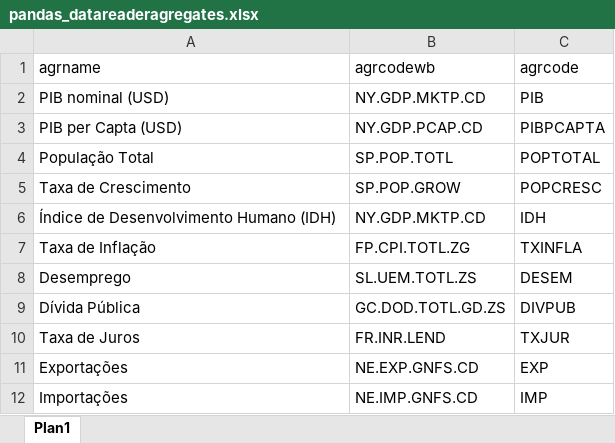
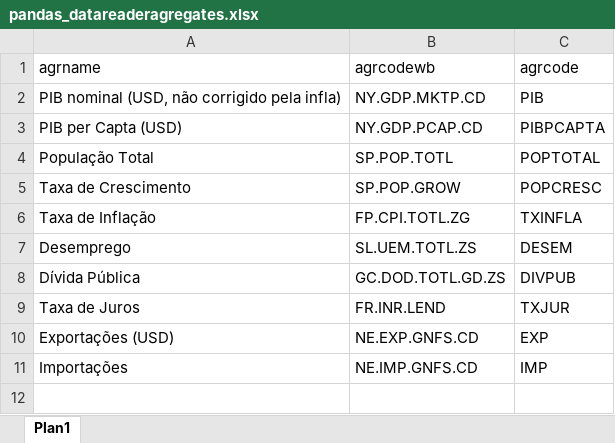
Before and after one commit to yanvazdemelo/yfanalise, an Excel workbook: pandas_datareaderagregates.xlsx, sheet Plan1, drawn as a sheet; values as stored, in another font and other column widths than the file's, no borders; removed rows and columns are numbered as before the commit, all else as after; the diff names each change by its address in the sheet, - before the commit and + after, or states it on an @@ line.

```diff
--- a/pandas_datareaderagregates.xlsx (sheet Plan1)
+++ b/pandas_datareaderagregates.xlsx (sheet Plan1)
-A2 (agrname): PIB nominal (USD)
+A2 (agrname): PIB nominal (USD, não corrigido pela infla)
-row 6: Índice de Desenvolvimento Humano (IDH) | NY.GDP.MKTP.CD | IDH
-A10 (agrname): Exportações
+A10 (agrname): Exportações (USD)
```
Also changed, not shown: 54 other files.
